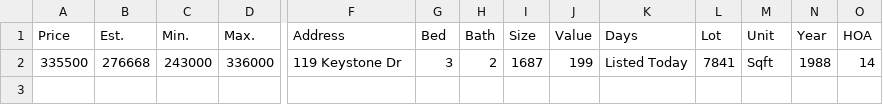
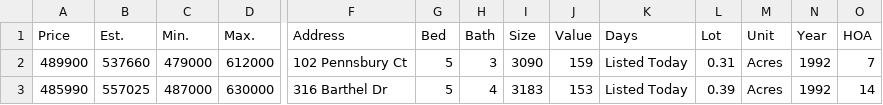
Before and after one commit to xgirma/moveto, a CSV file: data/27513/listed_today.csv, drawn as a sheet; only a part is shown, gaps mark what is left out; removed rows and columns are numbered as before the commit, all else as after; rows hold the shown columns only; the diff names each change by its address in the sheet, - before the commit and + after, or states it on an @@ line.

```diff
--- a/data/27513/listed_today.csv
+++ b/data/27513/listed_today.csv
-row 2: 335500 | 276668 | 243000 | 336000 | 119 Keystone Dr | 3 | 2 | 1687 | 199 | Listed Today | 7841 | Sqft | 1988 | 14
+row 2: 489900 | 537660 | 479000 | 612000 | 102 Pennsbury Ct | 5 | 3 | 3090 | 159 | Listed Today | 0.31 | Acres | 1992 | 7
+row 3: 485990 | 557025 | 487000 | 630000 | 316 Barthel Dr | 5 | 4 | 3183 | 153 | Listed Today | 0.39 | Acres | 1992 | 14
```
Also changed, not shown: data/27513/by_days.csv, data/27513/by_price.csv, 13 other files.
